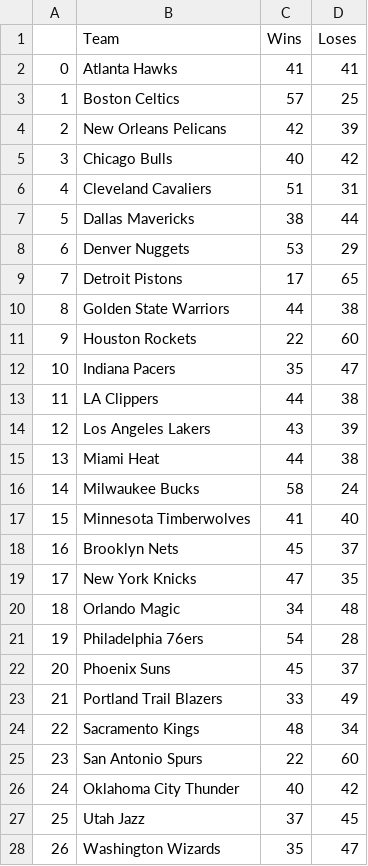
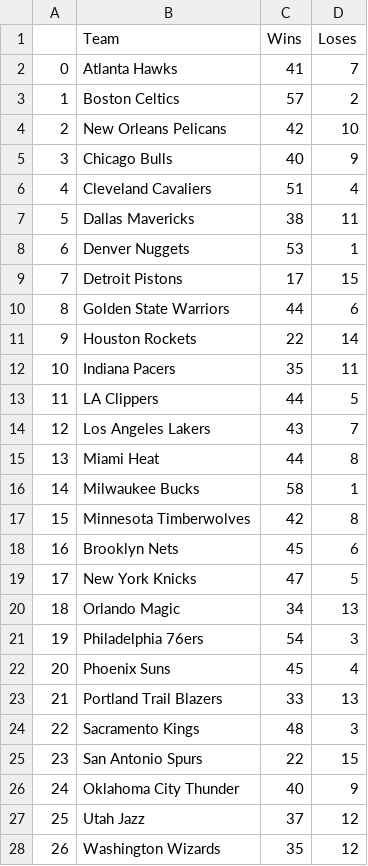
Before and after one commit to Tadiwr/Nba-Dashboard, a CSV file: data/static/wins_and_loses.csv, drawn as a sheet; only a part is shown; the diff covers the shown part only.

```diff
--- a/data/static/wins_and_loses.csv
+++ b/data/static/wins_and_loses.csv
@@ -1,28 +1,28 @@
 ,Team,Wins,Loses
-0,Atlanta Hawks,41,41
-1,Boston Celtics,57,25
-2,New Orleans Pelicans,42,39
-3,Chicago Bulls,40,42
-4,Cleveland Cavaliers,51,31
-5,Dallas Mavericks,38,44
-6,Denver Nuggets,53,29
-7,Detroit Pistons,17,65
-8,Golden State Warriors,44,38
-9,Houston Rockets,22,60
-10,Indiana Pacers,35,47
-11,LA Clippers,44,38
-12,Los Angeles Lakers,43,39
-13,Miami Heat,44,38
-14,Milwaukee Bucks,58,24
-15,Minnesota Timberwolves,41,40
-16,Brooklyn Nets,45,37
-17,New York Knicks,47,35
-18,Orlando Magic,34,48
-19,Philadelphia 76ers,54,28
-20,Phoenix Suns,45,37
-21,Portland Trail Blazers,33,49
-22,Sacramento Kings,48,34
-23,San Antonio Spurs,22,60
-24,Oklahoma City Thunder,40,42
-25,Utah Jazz,37,45
-26,Washington Wizards,35,47
+0,Atlanta Hawks,41,7
+1,Boston Celtics,57,2
+2,New Orleans Pelicans,42,10
+3,Chicago Bulls,40,9
+4,Cleveland Cavaliers,51,4
+5,Dallas Mavericks,38,11
+6,Denver Nuggets,53,1
+7,Detroit Pistons,17,15
+8,Golden State Warriors,44,6
+9,Houston Rockets,22,14
+10,Indiana Pacers,35,11
+11,LA Clippers,44,5
+12,Los Angeles Lakers,43,7
+13,Miami Heat,44,8
+14,Milwaukee Bucks,58,1
+15,Minnesota Timberwolves,42,8
+16,Brooklyn Nets,45,6
+17,New York Knicks,47,5
+18,Orlando Magic,34,13
+19,Philadelphia 76ers,54,3
+20,Phoenix Suns,45,4
+21,Portland Trail Blazers,33,13
+22,Sacramento Kings,48,3
+23,San Antonio Spurs,22,15
+24,Oklahoma City Thunder,40,9
+25,Utah Jazz,37,12
+26,Washington Wizards,35,12
```
Also changed, not shown: 3 edited cells elsewhere in this file, data/static/team_points.csv, data/static/win_percentages.csv, 4 other files.
